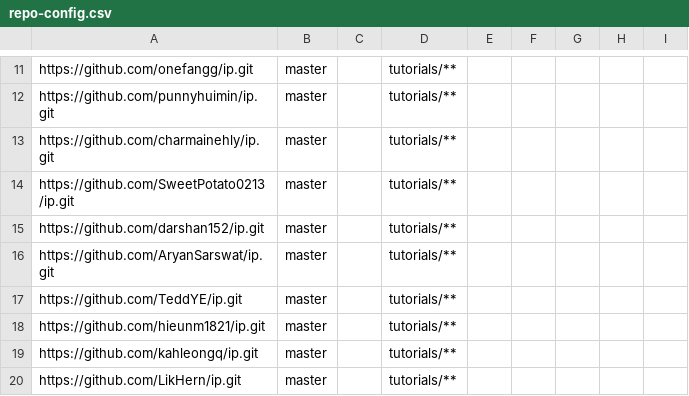
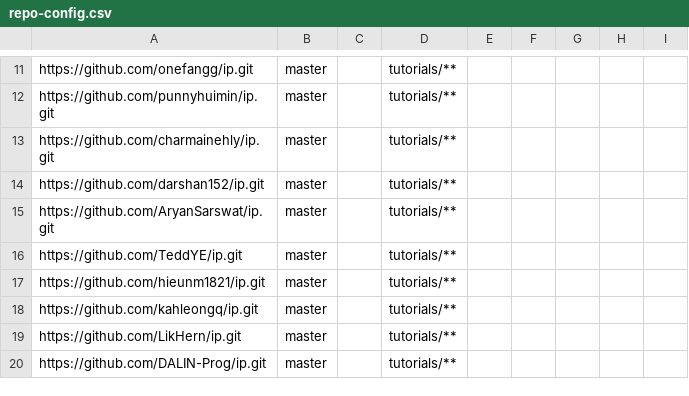
Before and after one commit to nus-cs2103-AY2122S2/ip-dashboard, a CSV file: configs/repo-config.csv, drawn as a sheet; only a part is shown, gaps mark what is left out; the shorter side is filled out with more unchanged rows.

```diff
--- a/configs/repo-config.csv
+++ b/configs/repo-config.csv
@@ -13,3 +13,2 @@ https://github.com/punnyhuimin/ip.git,master,,tutorials/**,,,,,
 https://github.com/charmainehly/ip.git,master,,tutorials/**,,,,,
-https://github.com/SweetPotato0213/ip.git,master,,tutorials/**,,,,,
 https://github.com/darshan152/ip.git,master,,tutorials/**,,,,,
```
Also changed, not shown: configs/author-config.csv.
